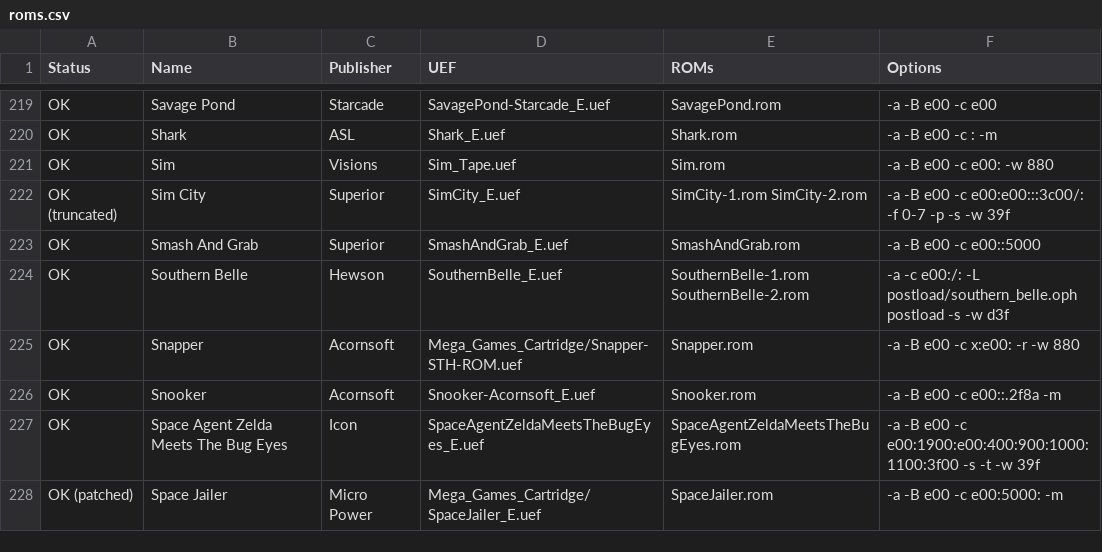
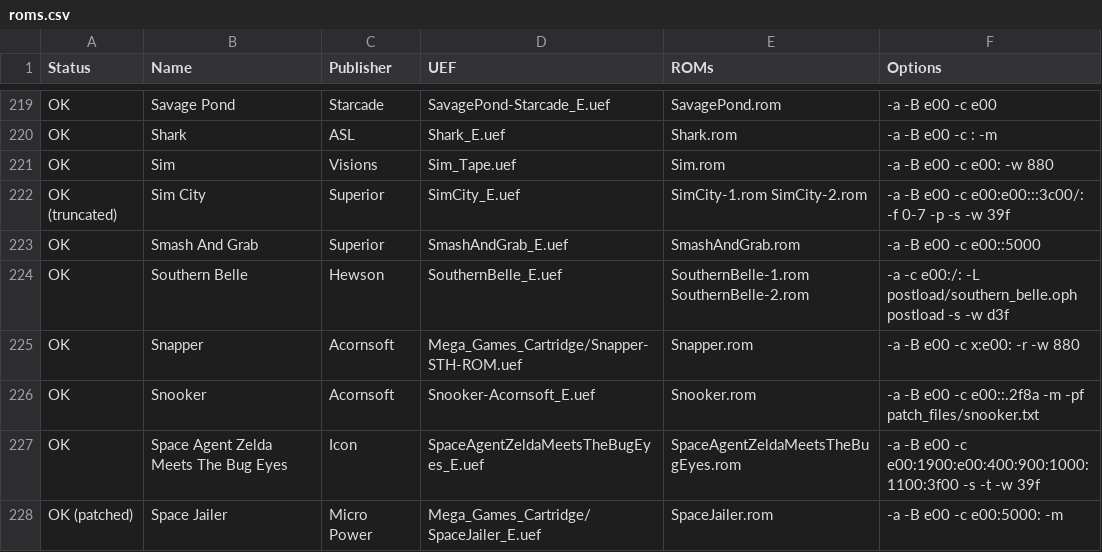
Before and after one commit to stardot/MegaGamesCartridge-ROM-recipes, a CSV file: roms.csv, drawn as a sheet; only a part is shown, gaps mark what is left out; the diff covers the shown part only.

Commit message:
Updated many Acornsoft titles to use patch files in order to remove or hide the text windows designed to accommodate tape loading messages. Added the patch files for these titles.

```diff
--- a/roms.csv
+++ b/roms.csv
@@ -225,3 +225,3 @@ OK,Southern Belle,Hewson,SouthernBelle_E.uef,SouthernBelle-1.rom SouthernBelle-2
 OK,Snapper,Acornsoft,Mega_Games_Cartridge/Snapper-STH-ROM.uef,Snapper.rom,-a -B e00 -c x:e00: -r -w 880
-OK,Snooker,Acornsoft,Snooker-Acornsoft_E.uef,Snooker.rom,-a -B e00 -c e00::.2f8a -m
+OK,Snooker,Acornsoft,Snooker-Acornsoft_E.uef,Snooker.rom,-a -B e00 -c e00::.2f8a -m -pf patch_files/snooker.txt
 OK,Space Agent Zelda Meets The Bug Eyes,Icon,SpaceAgentZeldaMeetsTheBugEyes_E.uef,SpaceAgentZeldaMeetsTheBugEyes.rom,-a -B e00 -c e00:1900:e00:400:900:1000:1100:3f00 -s -t -w 39f
```
Also changed, not shown: 16 edited cells elsewhere in this file, 17 other files.
